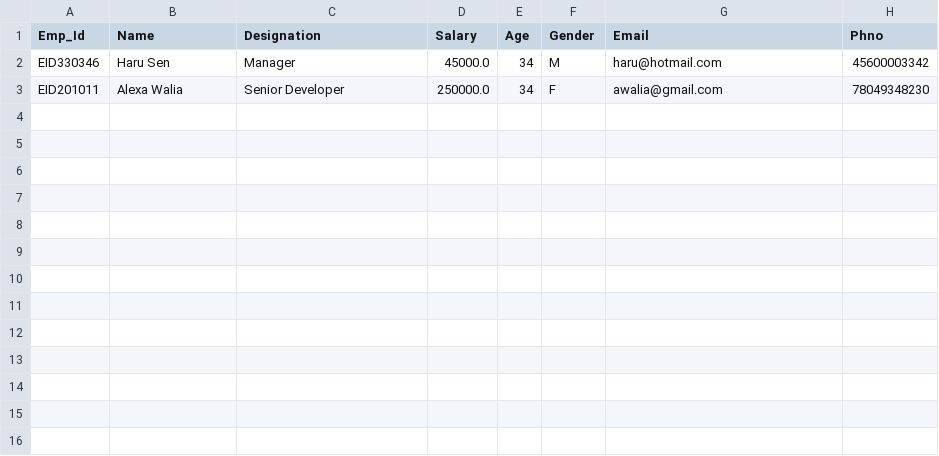
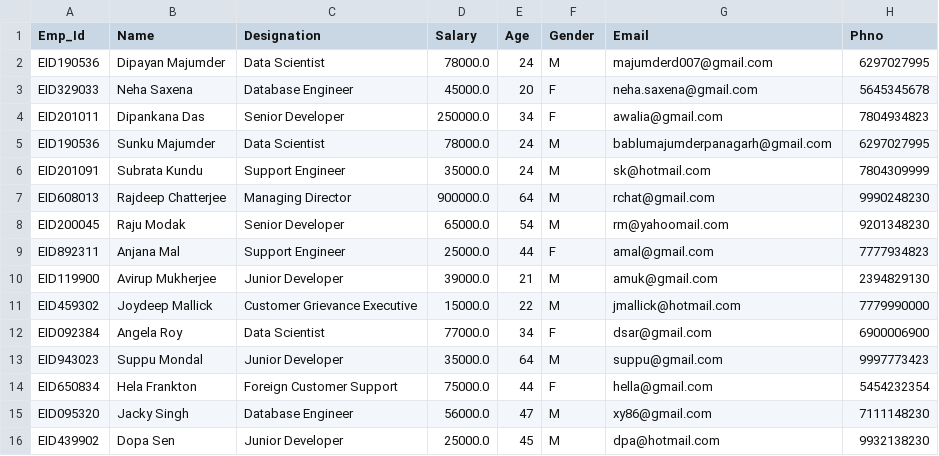
Before and after one commit to JoydeepMallick/EMPLOYEE_MANAGEMENT_SYSTEM, a CSV file: emp_details.csv, drawn as a sheet.

```diff
--- a/emp_details.csv
+++ b/emp_details.csv
@@ -1,3 +1,16 @@
 Emp_Id,Name,Designation,Salary,Age,Gender,Email,Phno
-EID330346,Haru Sen,Manager,45000.0,34,M,haru@hotmail.com,45600003342
-EID201011,Alexa Walia,Senior Developer,250000.0,34,F,awalia@gmail.com,78049348230
+EID190536,Dipayan Majumder,Data Scientist,78000.0,24,M,majumderd007@gmail.com,6297027995
+EID329033,Neha Saxena,Database Engineer,45000.0,20,F,neha.saxena@gmail.com,5645345678
+EID201011,Dipankana Das,Senior Developer,250000.0,34,F,awalia@gmail.com,7804934823
+EID190536,Sunku Majumder,Data Scientist,78000.0,24,M,bablumajumderpanagarh@gmail.com,6297027995
+EID201091,Subrata Kundu,Support Engineer,35000.0,24,M,sk@hotmail.com,7804309999
+EID608013,Rajdeep Chatterjee,Managing Director,900000.0,64,M,rchat@gmail.com,9990248230
+EID200045,Raju Modak,Senior Developer,65000.0,54,M,rm@yahoomail.com,9201348230
+EID892311,Anjana Mal,Support Engineer,25000.0,44,F,amal@gmail.com,7777934823
+EID119900,Avirup Mukherjee,Junior Developer,39000.0,21,M,amuk@gmail.com,2394829130
+EID459302,Joydeep Mallick,Customer Grievance Executive,15000.0,22,M,jmallick@hotmail.com,7779990000
+EID092384,Angela Roy,Data Scientist,77000.0,34,F,dsar@gmail.com,6900006900
+EID943023,Suppu Mondal,Junior Developer,35000.0,64,M,suppu@gmail.com,9997773423
+EID650834,Hela Frankton,Foreign Customer Support,75000.0,44,F,hella@gmail.com,5454232354
+EID095320,Jacky Singh,Database Engineer,56000.0,47,M, xy86@gmail.com,7111148230
+EID439902,Dopa Sen,Junior Developer,25000.0,45,M,dpa@hotmail.com,9932138230
```
Also changed, not shown: 7 other files.
